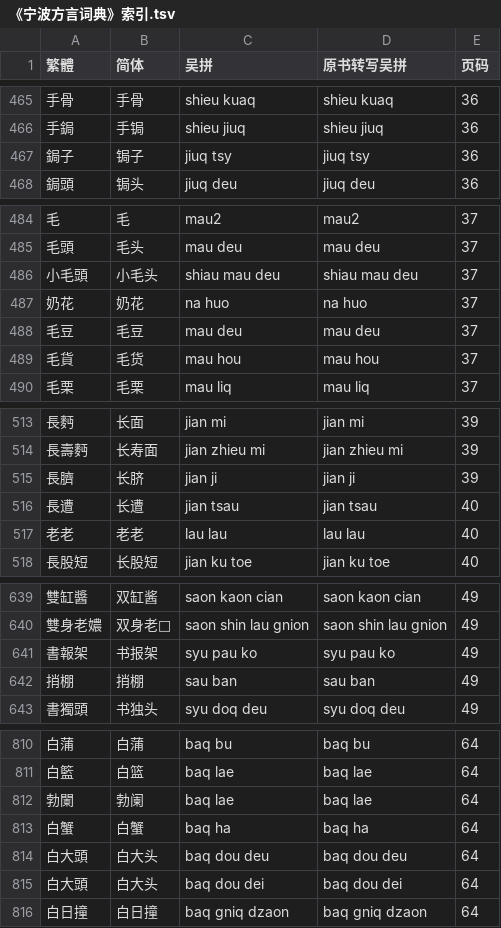
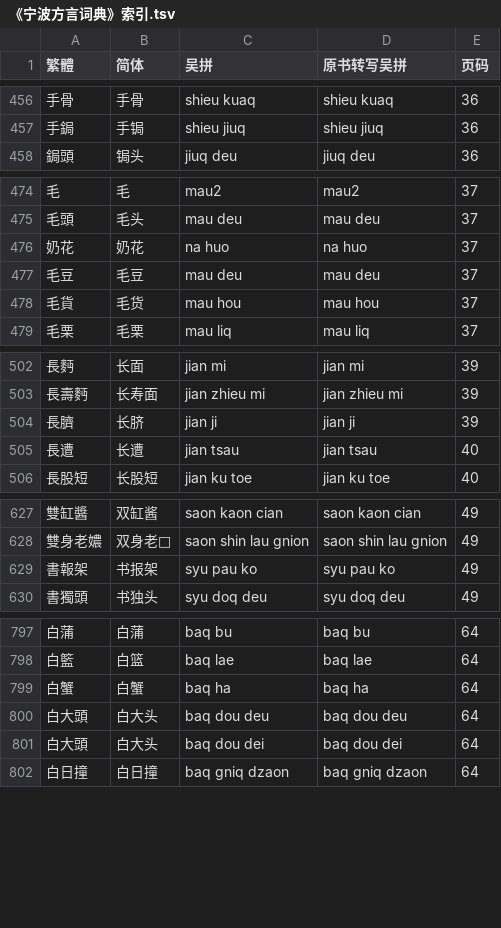
Before and after one commit to ionkaon/data, a TSV file: 《宁波方言词典》索引.tsv, drawn as a sheet; only a part is shown, gaps mark what is left out; the diff covers the shown part only; the diff names each change by its address in the sheet, - before the commit and + after, or states it on an @@ line.

```diff
--- a/《宁波方言词典》索引.tsv
+++ b/《宁波方言词典》索引.tsv
-row 467: 鋦子 | 锔子 | jiuq tsy | jiuq tsy | 36
-row 486: 小毛頭 | 小毛头 | shiau mau deu | shiau mau deu | 37
-row 517: 老老 | 老老 | lau lau | lau lau | 40
-row 642: 捎棚 | 捎棚 | sau ban | sau ban | 49
-row 812: 勃闌 | 勃阑 | baq lae | baq lae | 64
```
Also changed, not shown: 28 removed rows elsewhere in this file.
